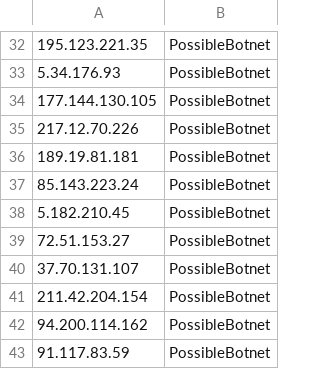
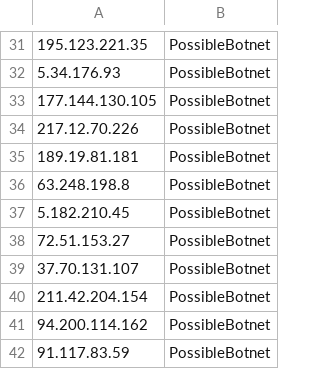
Before and after one commit to DesertFoxBG/desertfoxbg.github.io, a CSV file: smallIPfeed.csv, drawn as a sheet; only a part is shown, gaps mark what is left out; the diff covers the shown part only.

```diff
--- a/smallIPfeed.csv
+++ b/smallIPfeed.csv
@@ -36,3 +35,3 @@
 189.19.81.181,PossibleBotnet
-85.143.223.24,PossibleBotnet
+63.248.198.8,PossibleBotnet
 5.182.210.45,PossibleBotnet
```
Also changed, not shown: 5 added rows, 7 removed rows and 1 edited cell elsewhere in this file.
